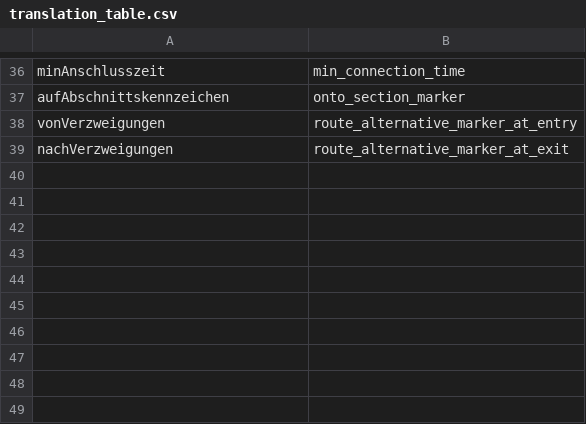
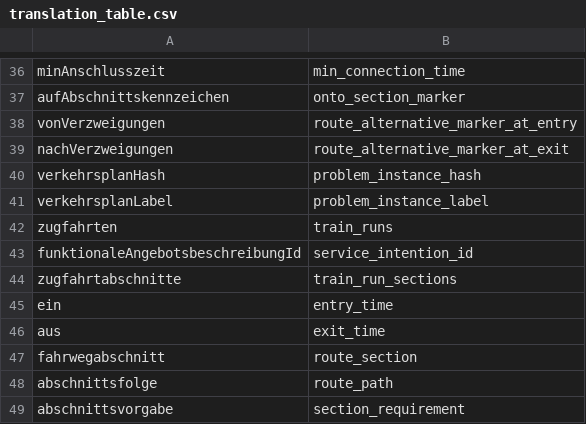
Before and after one commit to crowdAI/train-schedule-optimisation-challenge-starter-kit, a CSV file: utils/translation_table.csv, drawn as a sheet; only a part is shown, gaps mark what is left out.

Commit message:
extend translation to solutions

```diff
--- a/utils/translation_table.csv
+++ b/utils/translation_table.csv
@@ -39 +39,11 @@ vonVerzweigungen, route_alternative_marker_at_entry
 nachVerzweigungen, route_alternative_marker_at_exit
+verkehrsplanHash, problem_instance_hash
+verkehrsplanLabel, problem_instance_label
+zugfahrten, train_runs
+funktionaleAngebotsbeschreibungId, service_intention_id
+zugfahrtabschnitte, train_run_sections
+ein, entry_time
+aus, exit_time
+fahrwegabschnitt, route_section
+abschnittsfolge, route_path
+abschnittsvorgabe, section_requirement
```
Also changed, not shown: 3 other files.
